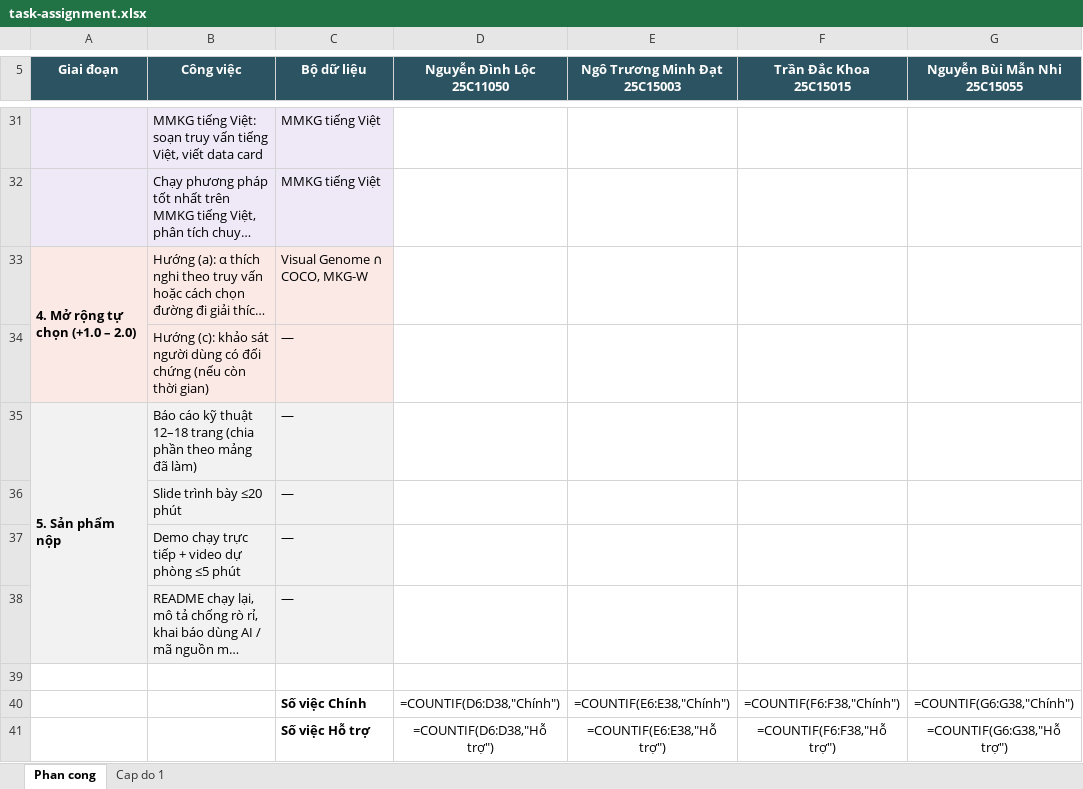
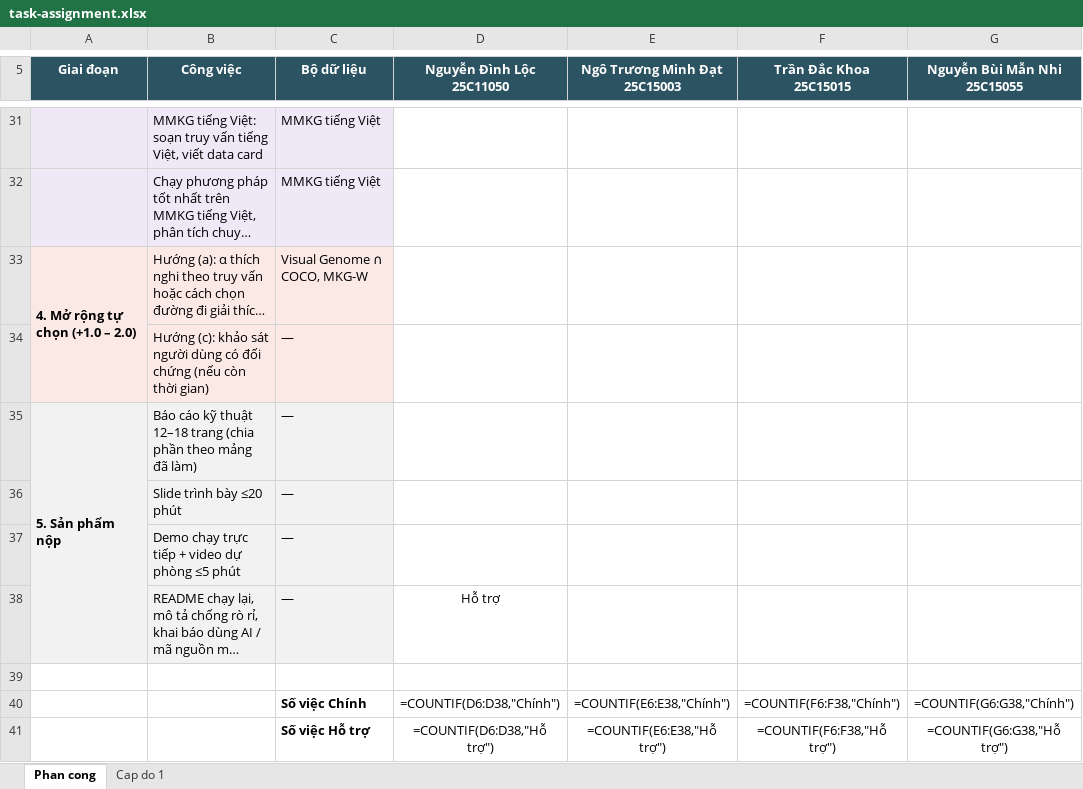
Before and after one commit to HatDuaa/multimodal-graph-retrieval-xai, an Excel workbook: task-assignment.xlsx, sheet Phan cong, drawn as a sheet; only a part is shown, gaps mark what is left out; long unchanged cells end in …; values as stored, in another font and other column widths than the file's, no borders; formulas without a stored value are shown as written; the diff names each change by its address in the sheet, - before the commit and + after, or states it on an @@ line.

Commit message:
docs: mark Loc as support on the run instructions task

```diff
--- a/task-assignment.xlsx (sheet Phan cong)
+++ b/task-assignment.xlsx (sheet Phan cong)
-D38 (Nguyễn Đình Lộc 25C11050): (empty)
+D38 (Nguyễn Đình Lộc 25C11050): Hỗ trợ
```
